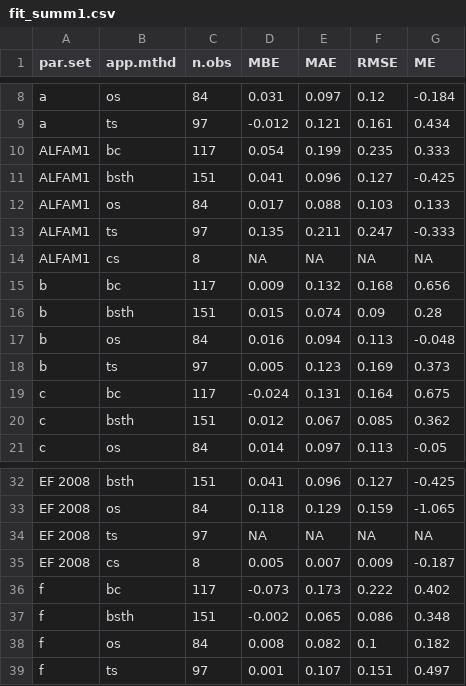
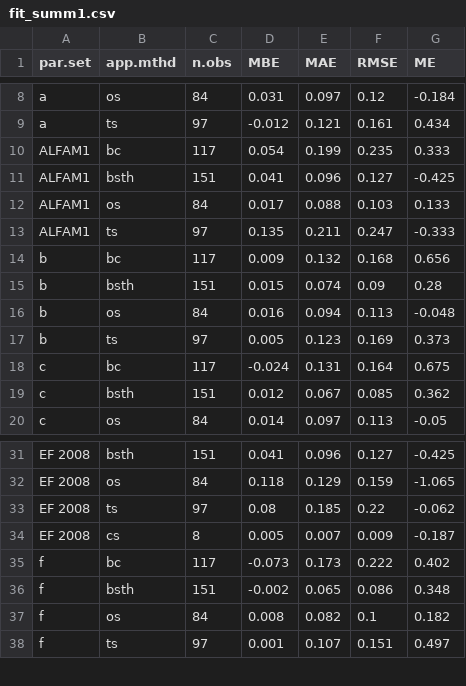
Before and after one commit to sashahafner/ALFAM2-EF-DK-2021, a CSV file: model_cal/output/fit_summ1.csv, drawn as a sheet; only a part is shown, gaps mark what is left out.

```diff
--- a/model_cal/output/fit_summ1.csv
+++ b/model_cal/output/fit_summ1.csv
@@ -13,3 +13,2 @@
 "ALFAM1","ts",97,0.135,0.211,0.247,-0.333
-"ALFAM1","cs",8,NA,NA,NA,NA
 "b","bc",117,0.009,0.132,0.168,0.656
@@ -33,3 +32,3 @@
 "EF 2008","os",84,0.118,0.129,0.159,-1.065
-"EF 2008","ts",97,NA,NA,NA,NA
+"EF 2008","ts",97,0.08,0.185,0.22,-0.062
 "EF 2008","cs",8,0.005,0.007,0.009,-0.187
```
Also changed, not shown: model_cal/output/fit_summ2.csv, model_cal/output/fit_summ_ct.csv, 3 other files.
